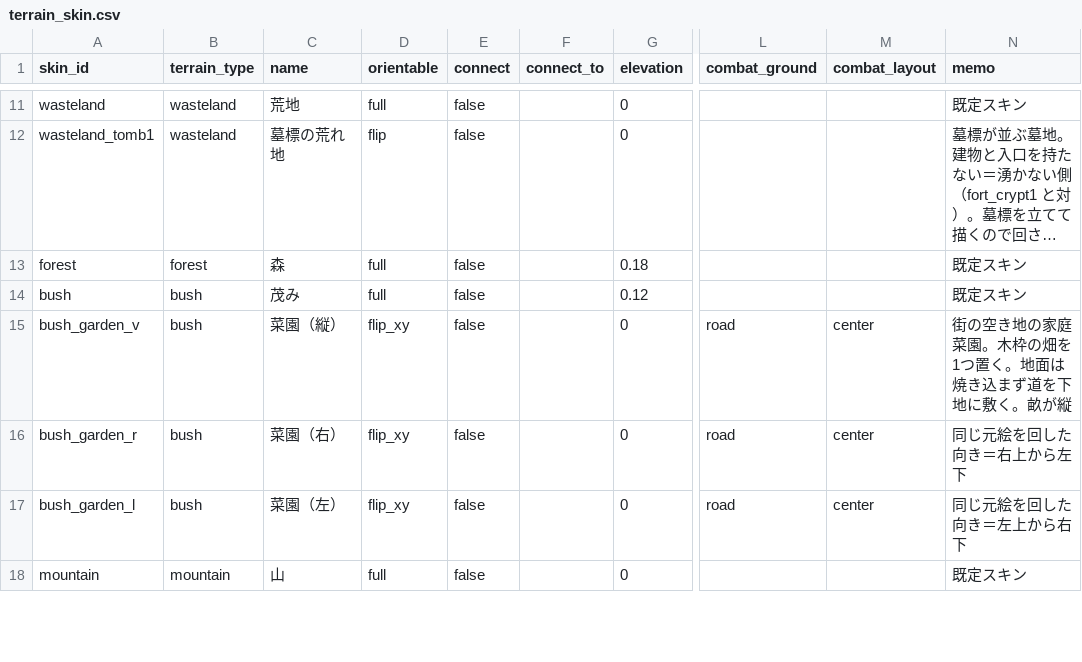
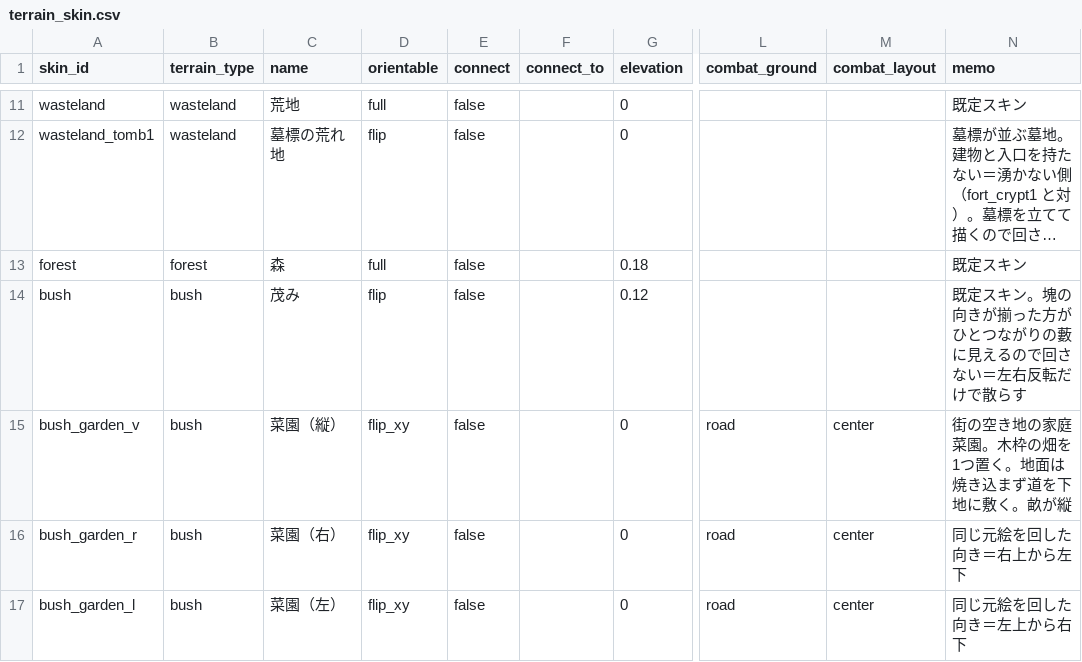
Before and after one commit to sway11466/senaris, a CSV file: data/terrain/terrain_skin.csv, drawn as a sheet; only a part is shown, gaps mark what is left out; the shorter side is filled out with more unchanged rows; long unchanged cells end in …; the diff names each change by its address in the sheet, - before the commit and + after, or states it on an @@ line.

```diff
--- a/data/terrain/terrain_skin.csv
+++ b/data/terrain/terrain_skin.csv
-D14 (orientable): full
+D14 (orientable): flip
-N14 (memo): 既定スキン
+N14 (memo): 既定スキン。塊の向きが揃った方がひとつながりの藪に見えるので回さない＝左右反転だけで散らす
```
Also changed, not shown: 5 other files.
